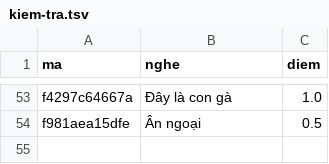
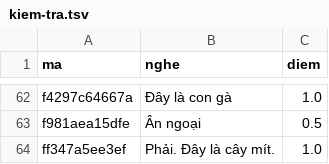
Before and after one commit to CVCEC/vuihoctiengviet, a TSV file: giong-ai/kiem-tra.tsv, drawn as a sheet; only a part is shown, gaps mark what is left out; the diff covers the shown part only; the diff names each change by its address in the sheet, - before the commit and + after, or states it on an @@ line.

```diff
--- a/giong-ai/kiem-tra.tsv
+++ b/giong-ai/kiem-tra.tsv
+row 64: ff347a5ee3ef | Phải. Đây là cây mít. | 1.0
```
Also changed, not shown: 9 added rows elsewhere in this file, 14 other files.
